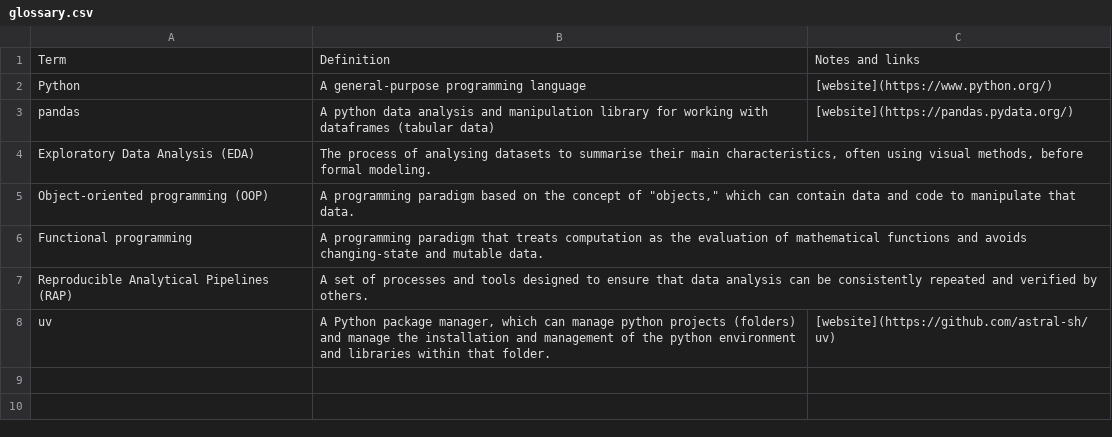
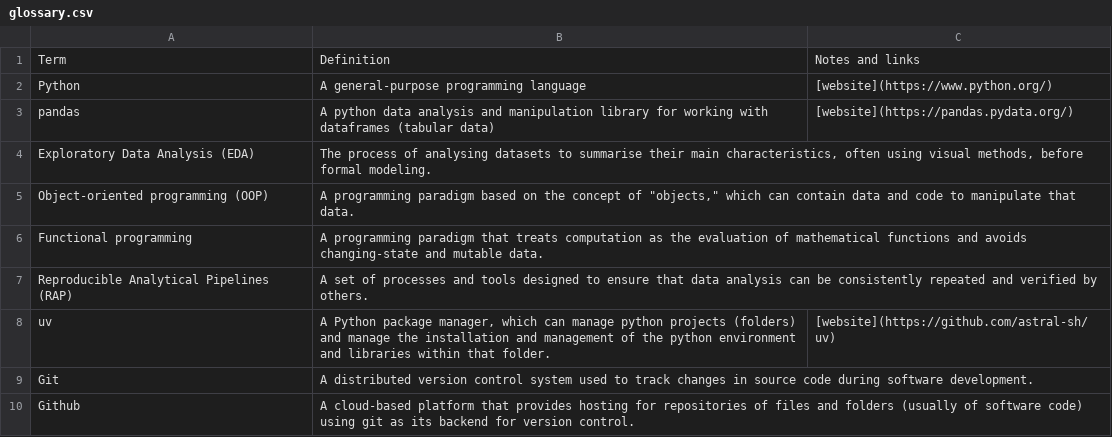
Before and after one commit to NHS-South-Central-and-West/code-club, a CSV file: data/glossary.csv, drawn as a sheet; the diff names each change by its address in the sheet, - before the commit and + after, or states it on an @@ line.

Commit message:
Update glossary.csv

```diff
--- a/data/glossary.csv
+++ b/data/glossary.csv
+row 9: Git | A distributed version control system used to track changes in source code during software development.
+row 10: Github | A cloud-based platform that provides hosting for repositories of files and folders (usually of software code) using git as its backend for version control.
```
